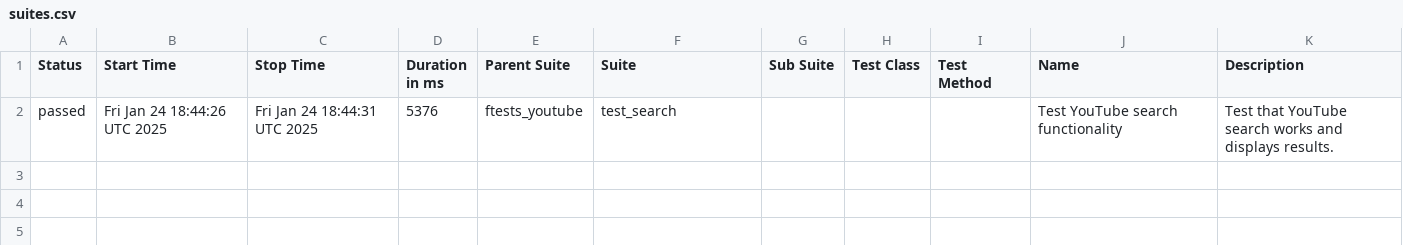
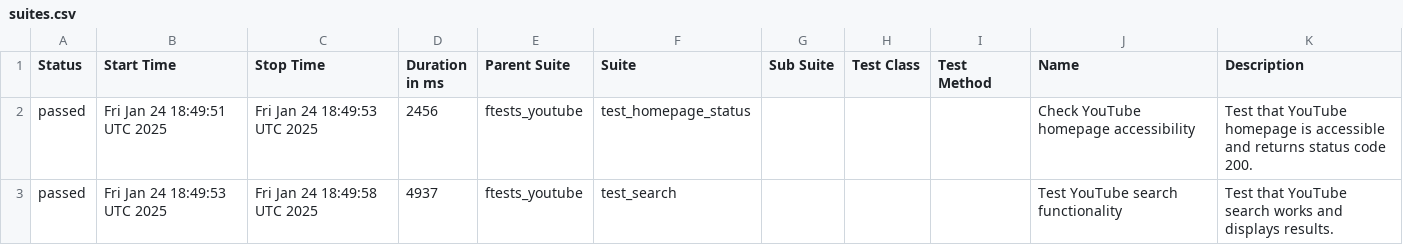
Before and after one commit to kartrr/auto_tests, a CSV file: data/suites.csv, drawn as a sheet.

```diff
--- a/data/suites.csv
+++ b/data/suites.csv
@@ -1,2 +1,3 @@
 "Status","Start Time","Stop Time","Duration in ms","Parent Suite","Suite","Sub Suite","Test Class","Test Method","Name","Description"
-"passed","Fri Jan 24 18:44:26 UTC 2025","Fri Jan 24 18:44:31 UTC 2025","5376","ftests_youtube","test_search","","","","Test YouTube search functionality","Test that YouTube search works and displays results."
+"passed","Fri Jan 24 18:49:51 UTC 2025","Fri Jan 24 18:49:53 UTC 2025","2456","ftests_youtube","test_homepage_status","","","","Check YouTube homepage accessibility","Test that YouTube homepage is accessible and returns status code 200."
+"passed","Fri Jan 24 18:49:53 UTC 2025","Fri Jan 24 18:49:58 UTC 2025","4937","ftests_youtube","test_search","","","","Test YouTube search functionality","Test that YouTube search works and displays results."
```
Also changed, not shown: 32 other files.
